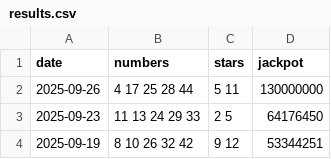
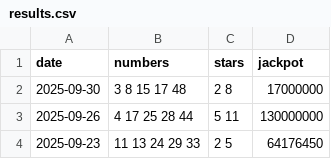
Before and after one commit to pmreis/emobility, a CSV file: data/outputs/results.csv, drawn as a sheet; only a part is shown; the shorter side is filled out with more unchanged rows; the diff names each change by its address in the sheet, - before the commit and + after, or states it on an @@ line.

```diff
--- a/data/outputs/results.csv
+++ b/data/outputs/results.csv
+row 2: 2025-09-30 | 3 8 15 17 48 | 2 8 | 17000000
```
